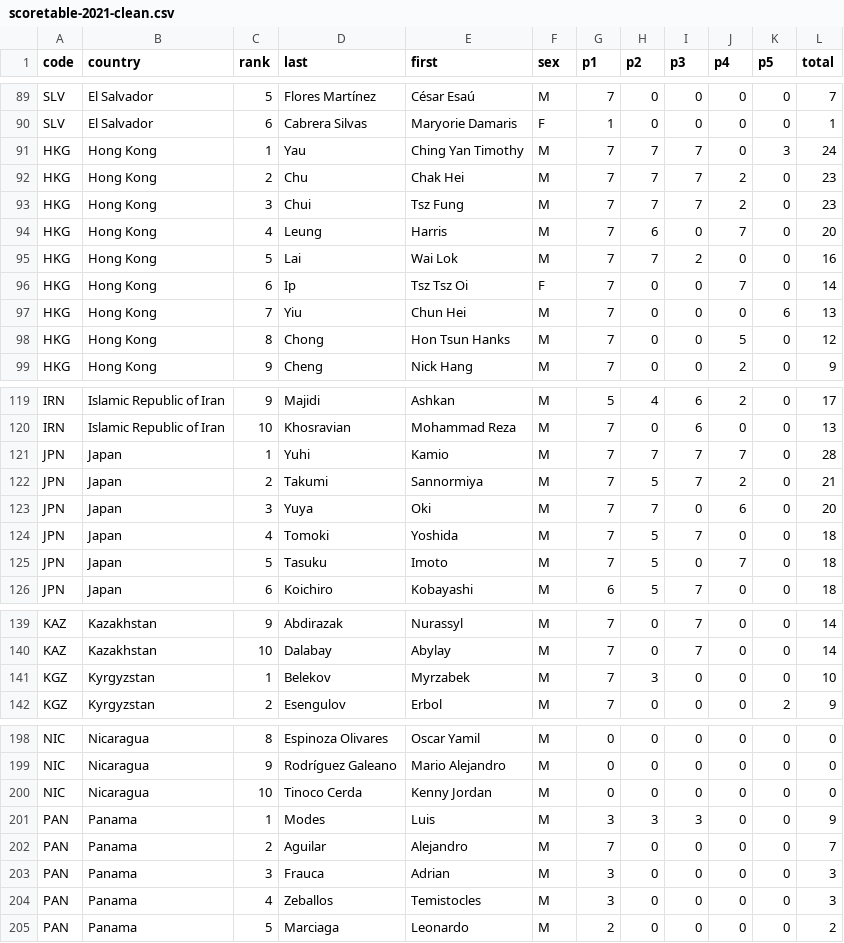
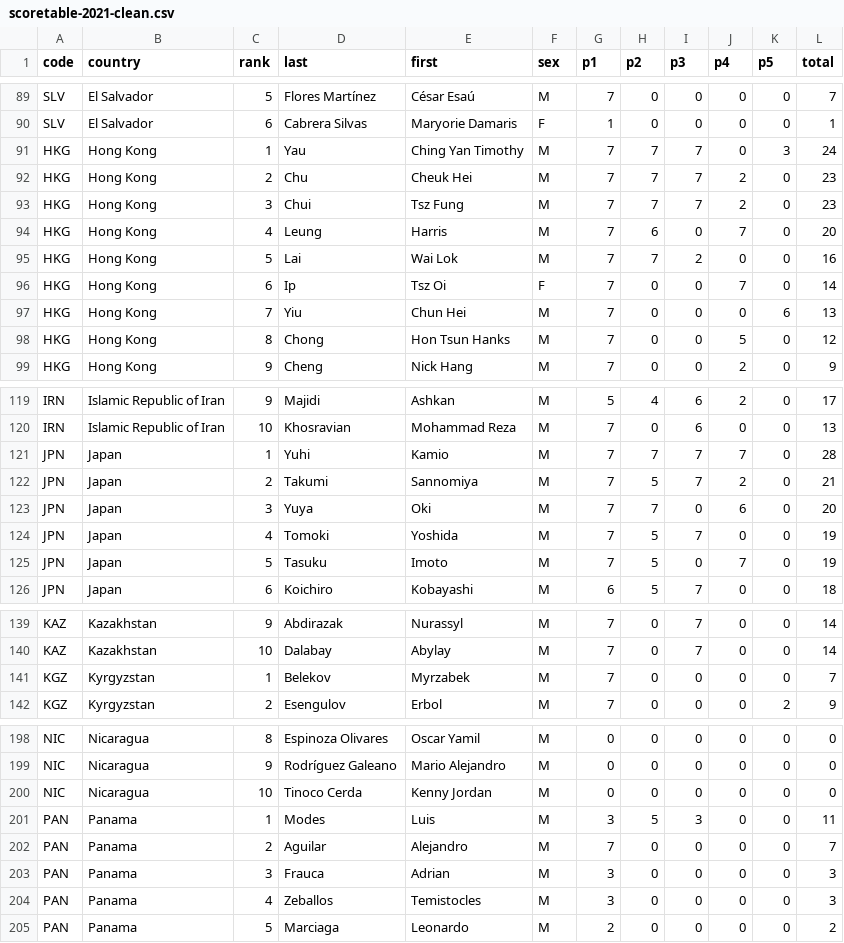
Before and after one commit to leomtz/apmowebsite, a CSV file: data/data_clean/scoretable-2021-clean.csv, drawn as a sheet; only a part is shown, gaps mark what is left out.

```diff
--- a/data/data_clean/scoretable-2021-clean.csv
+++ b/data/data_clean/scoretable-2021-clean.csv
@@ -91,3 +91,3 @@ SLV,El Salvador,6,Cabrera Silvas,Maryorie Damaris,F,1,0,0,0,0,1
 HKG,Hong Kong,1,Yau,Ching Yan Timothy,M,7,7,7,0,3,24
-HKG,Hong Kong,2,Chu,Chak Hei,M,7,7,7,2,0,23
+HKG,Hong Kong,2,Chu,Cheuk Hei,M,7,7,7,2,0,23
 HKG,Hong Kong,3,Chui,Tsz Fung,M,7,7,7,2,0,23
@@ -95,3 +95,3 @@ HKG,Hong Kong,4,Leung,Harris,M,7,6,0,7,0,20
 HKG,Hong Kong,5,Lai,Wai Lok,M,7,7,2,0,0,16
-HKG,Hong Kong,6,Ip,Tsz Tsz Oi,F,7,0,0,7,0,14
+HKG,Hong Kong,6,Ip,Tsz Oi,F,7,0,0,7,0,14
 HKG,Hong Kong,7,Yiu,Chun Hei,M,7,0,0,0,6,13
@@ -121,6 +121,6 @@ IRN,Islamic Republic of Iran,10,Khosravian,Mohammad Reza,M,7,0,6,0,0,13
 JPN,Japan,1,Yuhi,Kamio,M,7,7,7,7,0,28
-JPN,Japan,2,Takumi,Sannormiya,M,7,5,7,2,0,21
+JPN,Japan,2,Takumi,Sannomiya,M,7,5,7,2,0,21
 JPN,Japan,3,Yuya,Oki,M,7,7,0,6,0,20
-JPN,Japan,4,Tomoki,Yoshida,M,7,5,7,0,0,18
-JPN,Japan,5,Tasuku,Imoto,M,7,5,0,7,0,18
+JPN,Japan,4,Tomoki,Yoshida,M,7,5,7,0,0,19
+JPN,Japan,5,Tasuku,Imoto,M,7,5,0,7,0,19
 JPN,Japan,6,Koichiro,Kobayashi,M,6,5,7,0,0,18
@@ -140,3 +140,3 @@ KAZ,Kazakhstan,9,Abdirazak,Nurassyl,M,7,0,7,0,0,14
 KAZ,Kazakhstan,10,Dalabay,Abylay,M,7,0,7,0,0,14
-KGZ,Kyrgyzstan,1,Belekov,Myrzabek,M,7,3,0,0,0,10
+KGZ,Kyrgyzstan,1,Belekov,Myrzabek,M,7,0,0,0,0,7
 KGZ,Kyrgyzstan,2,Esengulov,Erbol,M,7,0,0,0,2,9
@@ -200,3 +200,3 @@ NIC,Nicaragua,9,Rodríguez Galeano,Mario Alejandro,M,0,0,0,0,0,0
 NIC,Nicaragua,10,Tinoco Cerda,Kenny Jordan,M,0,0,0,0,0,0
-PAN,Panama,1,Modes,Luis,M,3,3,3,0,0,9
+PAN,Panama,1,Modes,Luis,M,3,5,3,0,0,11
 PAN,Panama,2,Aguilar,Alejandro,M,7,0,0,0,0,7
```
Also changed, not shown: data/reports/by_country_2021.csv, data/reports/by_country_ranked_2021.csv, 10 other files.
